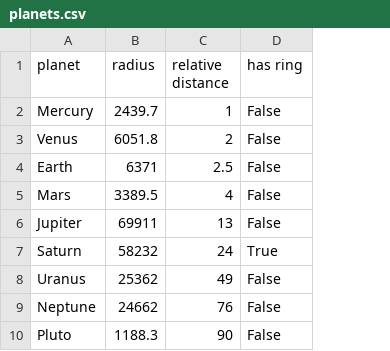
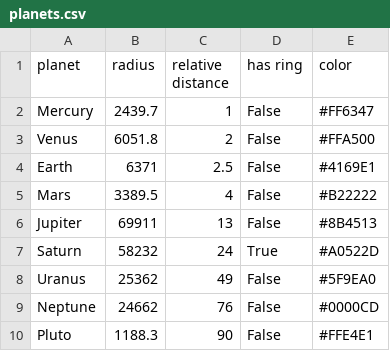
Before and after one commit to zer0-5/solaris, a CSV file: scripts/planets.csv, drawn as a sheet; the diff names each change by its address in the sheet, - before the commit and + after, or states it on an @@ line.

Commit message:
Updated script to support colors

```diff
--- a/scripts/planets.csv
+++ b/scripts/planets.csv
+column E (color), rows 2-10: #FF6347 | #FFA500 | #4169E1 | #B22222 | #8B4513 | #A0522D | #5F9EA0 | #0000CD | #FFE4E1
```
Also changed, not shown: 1 other file.
